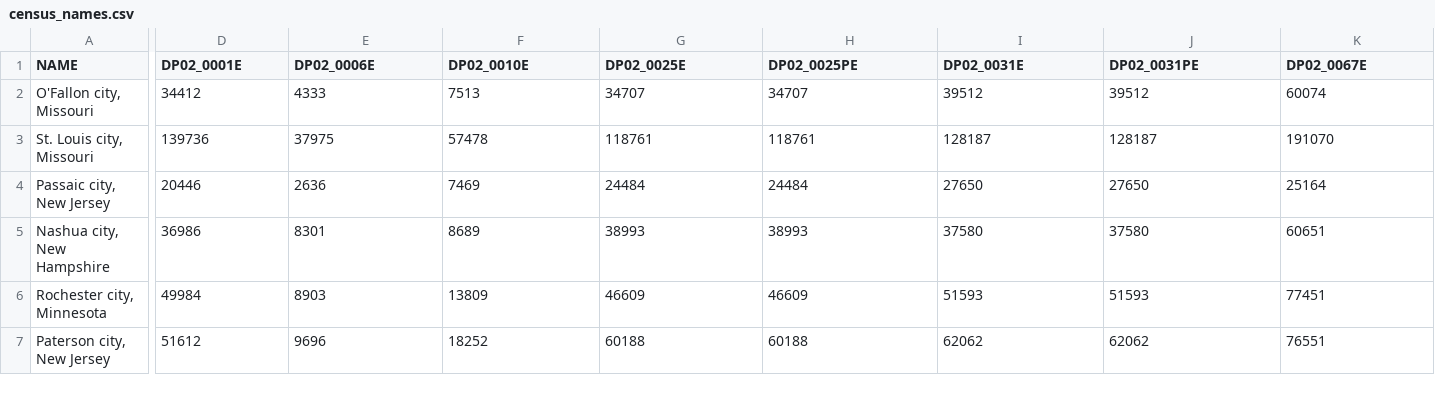
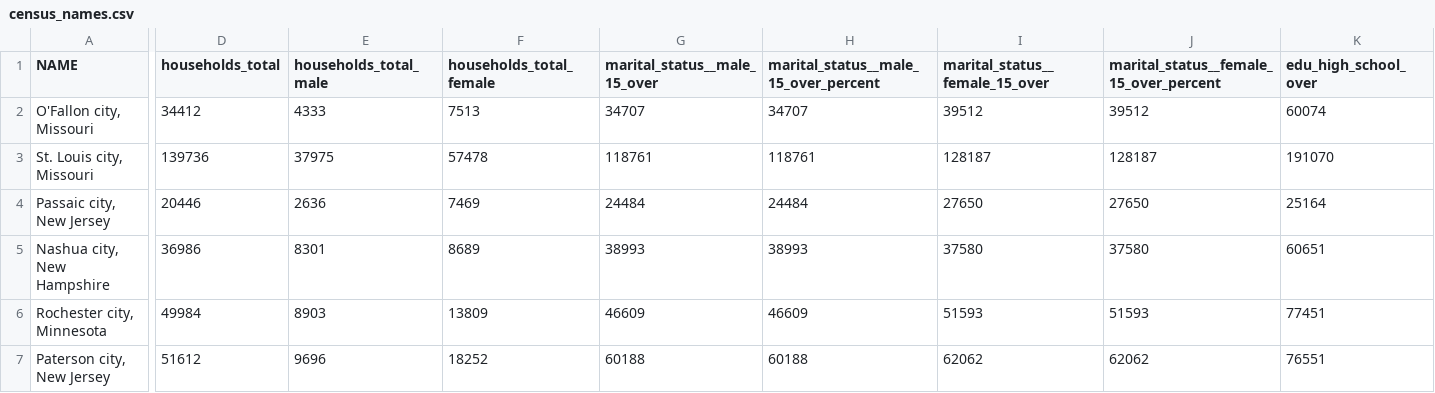
Before and after one commit to rpatel9877/project1, a CSV file: csv building blocks/census_names.csv, drawn as a sheet; only a part is shown, gaps mark what is left out; the diff covers the shown part only; the diff names each change by its address in the sheet, - before the commit and + after, or states it on an @@ line.

```diff
--- a/csv building blocks/census_names.csv
+++ b/csv building blocks/census_names.csv
-D1: DP02_0001E
+D1: households_total
-E1: DP02_0006E
+E1: households_total_male
-F1: DP02_0010E
+F1: households_total_female
-G1: DP02_0025E
+G1: marital_status__male_15_over
-H1: DP02_0025PE
+H1: marital_status__male_15_over_percent
-I1: DP02_0031E
+I1: marital_status__female_15_over
-J1: DP02_0031PE
+J1: marital_status__female_15_over_percent
-K1: DP02_0067E
+K1: edu_high_school_over
```
Also changed, not shown: 32 edited cells elsewhere in this file, 1 other file.
